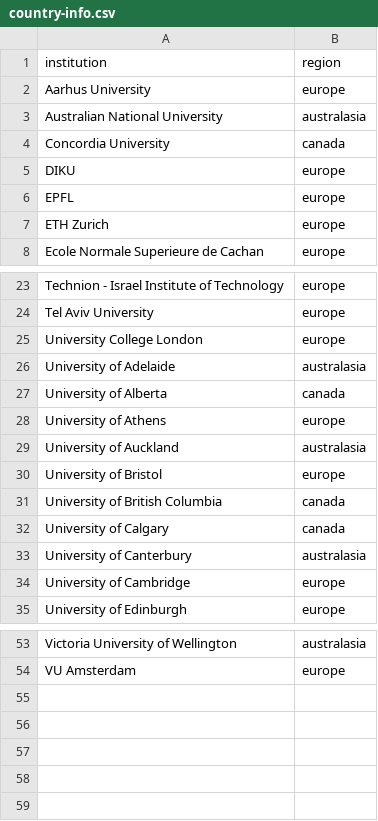
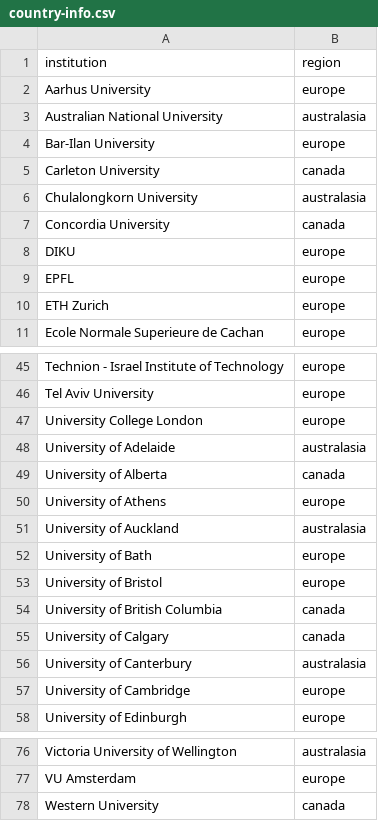
Before and after one commit to mohummedalee/MPIRankings, a CSV file: country-info.csv, drawn as a sheet; only a part is shown, gaps mark what is left out; the diff covers the shown part only; the diff names each change by its address in the sheet, - before the commit and + after, or states it on an @@ line.

```diff
--- a/country-info.csv
+++ b/country-info.csv
+row 4: Bar-Ilan University | europe
+row 5: Carleton University | canada
+row 6: Chulalongkorn University | australasia
+row 52: University of Bath | europe
+row 78: Western University | canada
```
Also changed, not shown: 19 added rows elsewhere in this file, country-info-expanded.csv, 2 other files.
